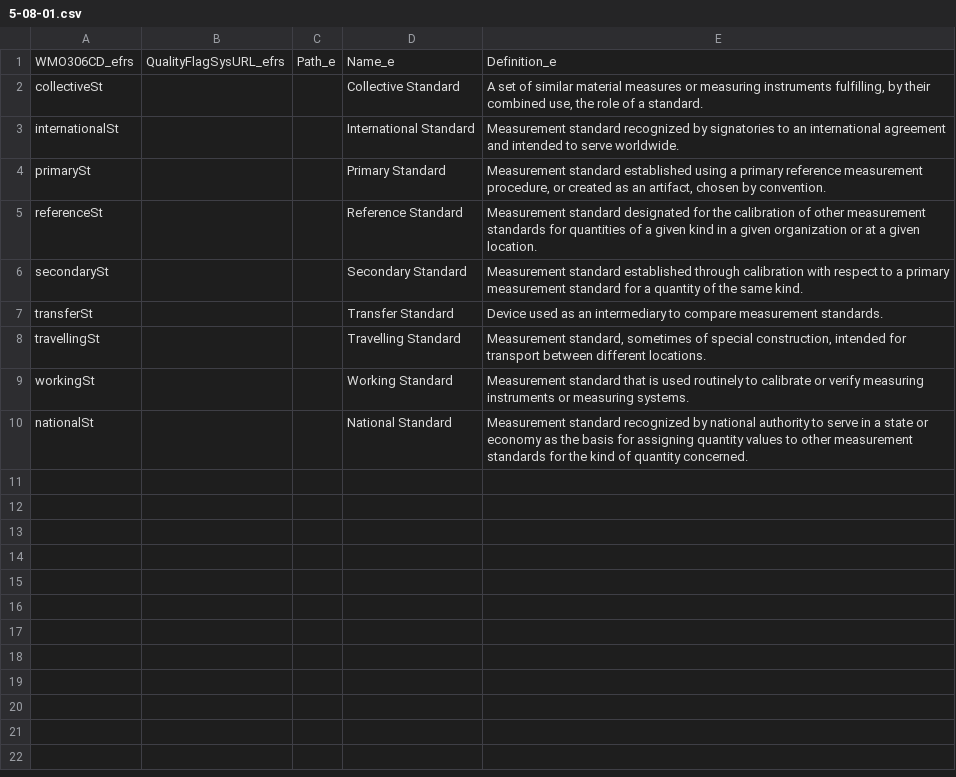
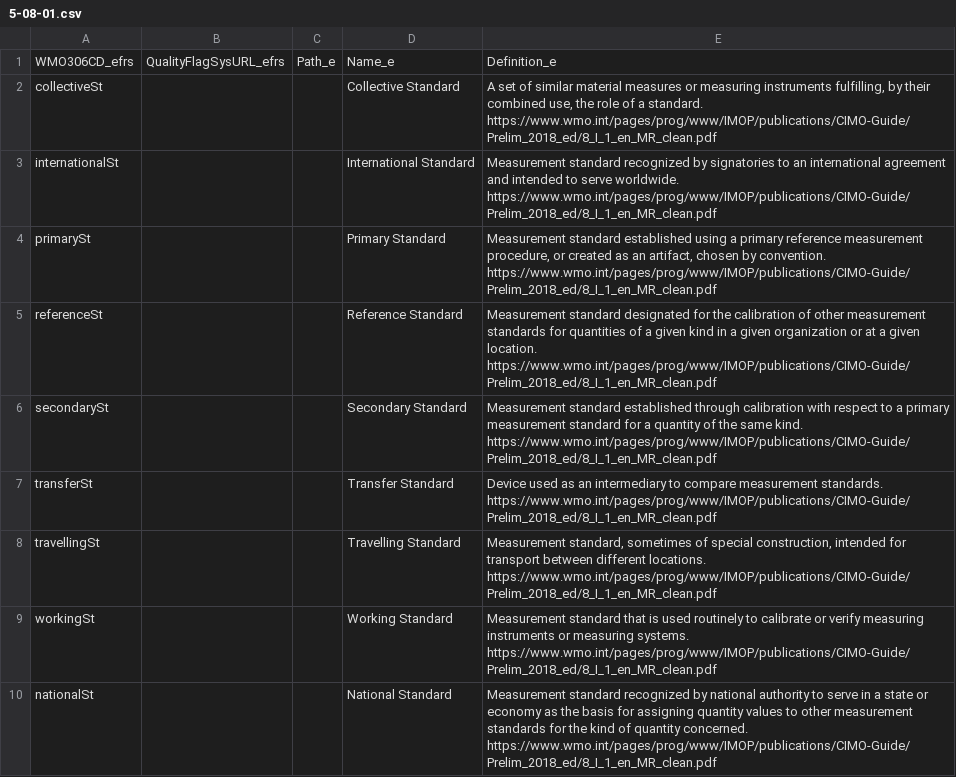
Before and after one commit to wmo-im/wmds, a CSV file: tables_en/5-08-01.csv, drawn as a sheet.

Commit message:
added url of source to definition

```diff
--- a/tables_en/5-08-01.csv
+++ b/tables_en/5-08-01.csv
@@ -1,10 +1,10 @@
 WMO306CD_efrs,QualityFlagSysURL_efrs,Path_e,Name_e,Definition_e
-collectiveSt,,,Collective Standard,"A set of similar material measures or measuring instruments fulfilling, by their combined use, the role of a standard."
-internationalSt,,,International Standard,Measurement standard recognized by signatories to an international agreement and intended to serve worldwide.
-primarySt,,,Primary Standard,"Measurement standard established using a primary reference measurement procedure, or created as an artifact, chosen by convention."
-referenceSt,,,Reference Standard,Measurement standard designated for the calibration of other measurement standards for quantities of a given kind in a given organization or at a given location.
-secondarySt,,,Secondary Standard,Measurement standard established through calibration with respect to a primary measurement standard for a quantity of the same kind.
-transferSt,,,Transfer Standard,Device used as an intermediary to compare measurement standards.
-travellingSt,,,Travelling Standard,"Measurement standard, sometimes of special construction, intended for transport between different locations."
-workingSt,,,Working Standard,Measurement standard that is used routinely to calibrate or verify measuring instruments or measuring systems.
-nationalSt,,,National Standard,Measurement standard recognized by national authority to serve in a state or economy as the basis for assigning quantity values to other measurement standards for the kind of quantity concerned.
+collectiveSt,,,Collective Standard,"A set of similar material measures or measuring instruments fulfilling, by their combined use, the role of a standard. https://www.wmo.int/pages/prog/www/IMOP/publications/CIMO-Guide/Prelim_2018_ed/8_I_1_en_MR_clean.pdf"
+internationalSt,,,International Standard,Measurement standard recognized by signatories to an international agreement and intended to serve worldwide. https://www.wmo.int/pages/prog/www/IMOP/publications/CIMO-Guide/Prelim_2018_ed/8_I_1_en_MR_clean.pdf
+primarySt,,,Primary Standard,"Measurement standard established using a primary reference measurement procedure, or created as an artifact, chosen by convention. https://www.wmo.int/pages/prog/www/IMOP/publications/CIMO-Guide/Prelim_2018_ed/8_I_1_en_MR_clean.pdf"
+referenceSt,,,Reference Standard,Measurement standard designated for the calibration of other measurement standards for quantities of a given kind in a given organization or at a given location. https://www.wmo.int/pages/prog/www/IMOP/publications/CIMO-Guide/Prelim_2018_ed/8_I_1_en_MR_clean.pdf
+secondarySt,,,Secondary Standard,Measurement standard established through calibration with respect to a primary measurement standard for a quantity of the same kind. https://www.wmo.int/pages/prog/www/IMOP/publications/CIMO-Guide/Prelim_2018_ed/8_I_1_en_MR_clean.pdf
+transferSt,,,Transfer Standard,Device used as an intermediary to compare measurement standards. https://www.wmo.int/pages/prog/www/IMOP/publications/CIMO-Guide/Prelim_2018_ed/8_I_1_en_MR_clean.pdf
+travellingSt,,,Travelling Standard,"Measurement standard, sometimes of special construction, intended for transport between different locations. https://www.wmo.int/pages/prog/www/IMOP/publications/CIMO-Guide/Prelim_2018_ed/8_I_1_en_MR_clean.pdf"
+workingSt,,,Working Standard,Measurement standard that is used routinely to calibrate or verify measuring instruments or measuring systems. https://www.wmo.int/pages/prog/www/IMOP/publications/CIMO-Guide/Prelim_2018_ed/8_I_1_en_MR_clean.pdf
+nationalSt,,,National Standard,Measurement standard recognized by national authority to serve in a state or economy as the basis for assigning quantity values to other measurement standards for the kind of quantity concerned. https://www.wmo.int/pages/prog/www/IMOP/publications/CIMO-Guide/Prelim_2018_ed/8_I_1_en_MR_clean.pdf
```
